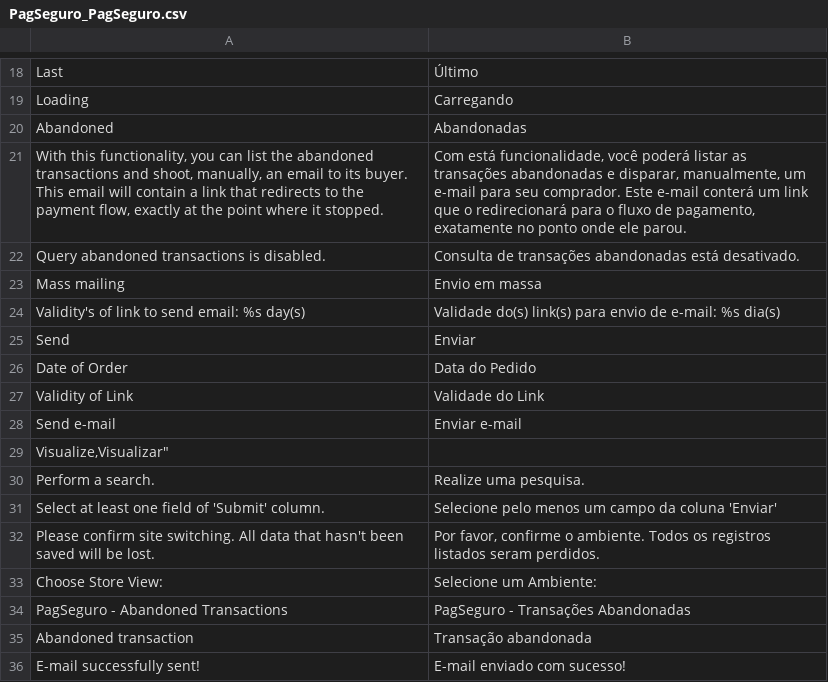
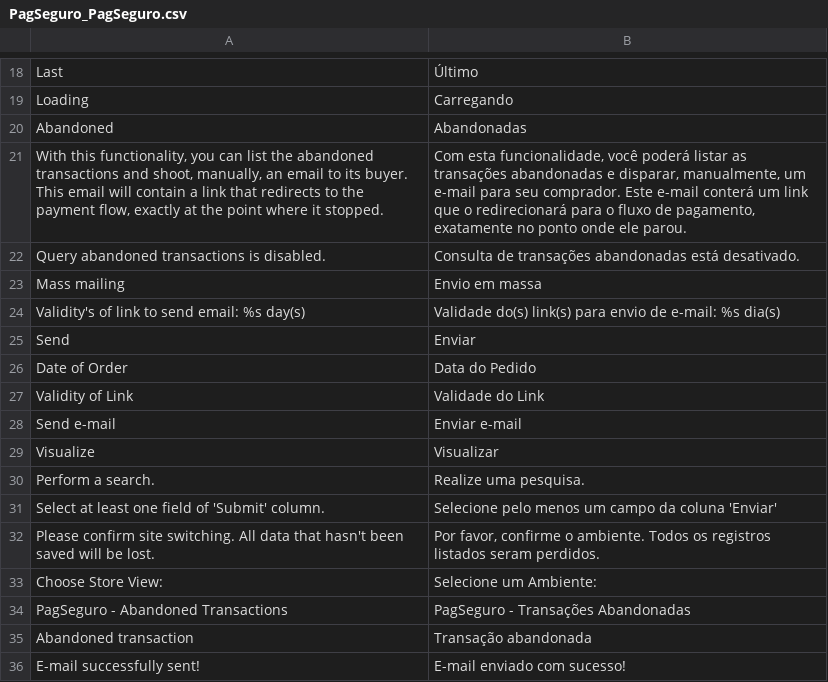
Before and after one commit to pagseguro/pagseguro-modulo-magento-v1, a CSV file: app/locale/pt_BR/PagSeguro_PagSeguro.csv, drawn as a sheet; only a part is shown, gaps mark what is left out.

```diff
--- a/app/locale/pt_BR/PagSeguro_PagSeguro.csv
+++ b/app/locale/pt_BR/PagSeguro_PagSeguro.csv
@@ -20,3 +20,3 @@
 "Abandoned","Abandonadas"
-"With this functionality, you can list the abandoned transactions and shoot, manually, an email to its buyer. This email will contain a link that redirects to the payment flow, exactly at the point where it stopped.","Com está funcionalidade, você poderá listar as transações abandonadas e disparar, manualmente, um e-mail para seu comprador. Este e-mail conterá um link que o redirecionará para o fluxo de pagamento, exatamente no ponto onde ele parou."
+"With this functionality, you can list the abandoned transactions and shoot, manually, an email to its buyer. This email will contain a link that redirects to the payment flow, exactly at the point where it stopped.","Com esta funcionalidade, você poderá listar as transações abandonadas e disparar, manualmente, um e-mail para seu comprador. Este e-mail conterá um link que o redirecionará para o fluxo de pagamento, exatamente no ponto onde ele parou."
 "Query abandoned transactions is disabled.","Consulta de transações abandonadas está desativado."
@@ -28,3 +28,3 @@
 "Send e-mail","Enviar e-mail"
-"Visualize,"Visualizar"
+"Visualize","Visualizar"
 "Perform a search.","Realize uma pesquisa."
```
Also changed, not shown: 7 other files.
